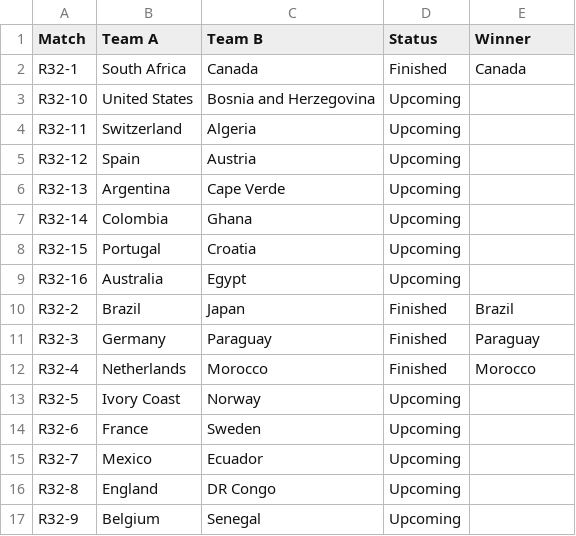
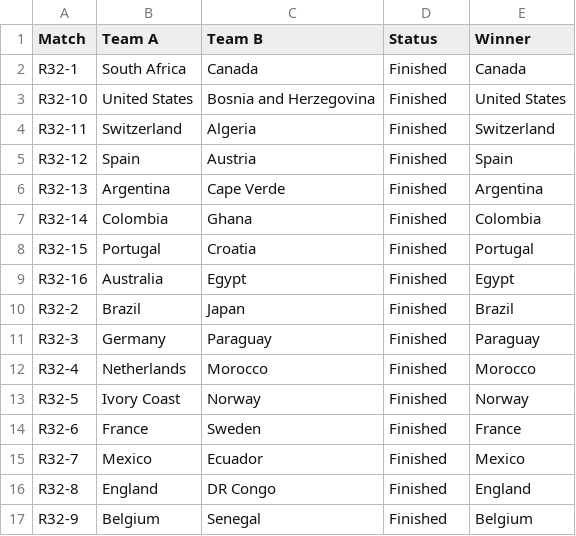
Before and after one commit to LexusKing53/fifa-tracker, a TSV file: recovery/bracket_seed.tsv, drawn as a sheet.

```diff
--- a/recovery/bracket_seed.tsv
+++ b/recovery/bracket_seed.tsv
@@ -2,9 +2,9 @@ Match	Team A	Team B	Status	Winner
 R32-1	South Africa	Canada	Finished	Canada
-R32-10	United States	Bosnia and Herzegovina	Upcoming	
-R32-11	Switzerland	Algeria	Upcoming	
-R32-12	Spain	Austria	Upcoming	
-R32-13	Argentina	Cape Verde	Upcoming	
-R32-14	Colombia	Ghana	Upcoming	
-R32-15	Portugal	Croatia	Upcoming	
-R32-16	Australia	Egypt	Upcoming	
+R32-10	United States	Bosnia and Herzegovina	Finished	United States
+R32-11	Switzerland	Algeria	Finished	Switzerland
+R32-12	Spain	Austria	Finished	Spain
+R32-13	Argentina	Cape Verde	Finished	Argentina
+R32-14	Colombia	Ghana	Finished	Colombia
+R32-15	Portugal	Croatia	Finished	Portugal
+R32-16	Australia	Egypt	Finished	Egypt
 R32-2	Brazil	Japan	Finished	Brazil
@@ -12,6 +12,6 @@ R32-3	Germany	Paraguay	Finished	Paraguay
 R32-4	Netherlands	Morocco	Finished	Morocco
-R32-5	Ivory Coast	Norway	Upcoming	
-R32-6	France	Sweden	Upcoming	
-R32-7	Mexico	Ecuador	Upcoming	
-R32-8	England	DR Congo	Upcoming	
-R32-9	Belgium	Senegal	Upcoming	
+R32-5	Ivory Coast	Norway	Finished	Norway
+R32-6	France	Sweden	Finished	France
+R32-7	Mexico	Ecuador	Finished	Mexico
+R32-8	England	DR Congo	Finished	England
+R32-9	Belgium	Senegal	Finished	Belgium
```
Also changed, not shown: recovery/predictions_seed.tsv, 6 other files.
